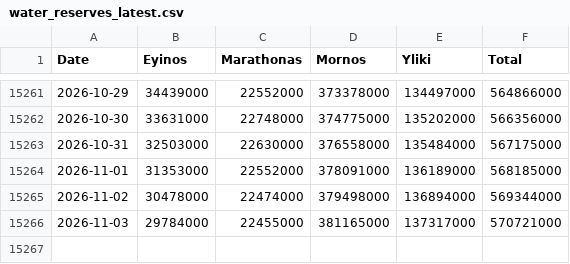
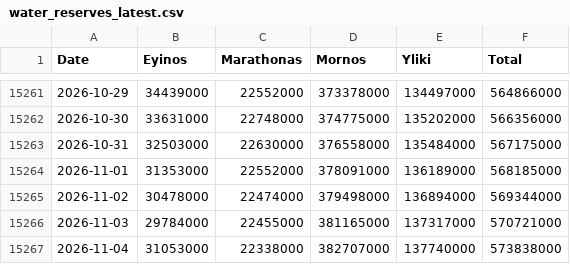
Before and after one commit to iMEdD-Lab/eydap_water_reserves, a CSV file: water_reserves_latest.csv, drawn as a sheet; only a part is shown, gaps mark what is left out; the diff names each change by its address in the sheet, - before the commit and + after, or states it on an @@ line.

```diff
--- a/water_reserves_latest.csv
+++ b/water_reserves_latest.csv
+row 15267: 2026-11-04 | 31053000 | 22338000 | 382707000 | 137740000 | 573838000
```
Also changed, not shown: latest_day_compare.csv.
